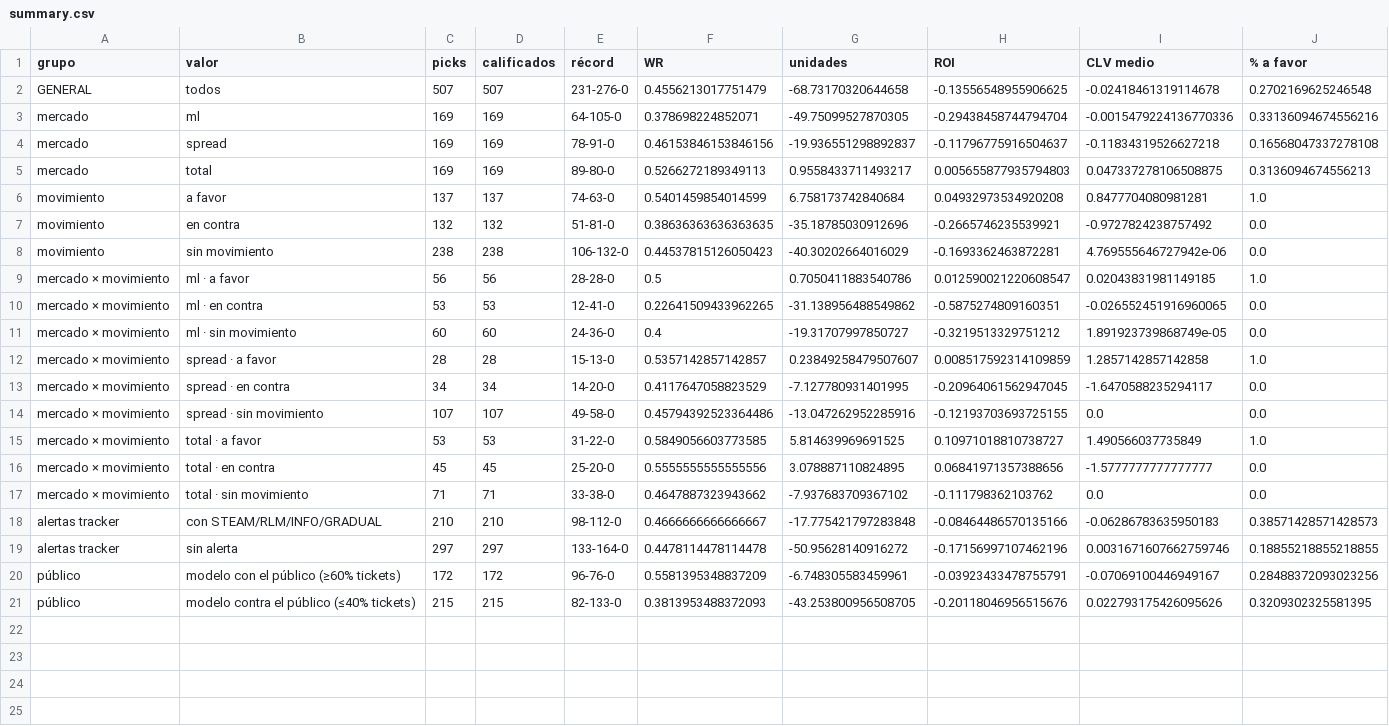
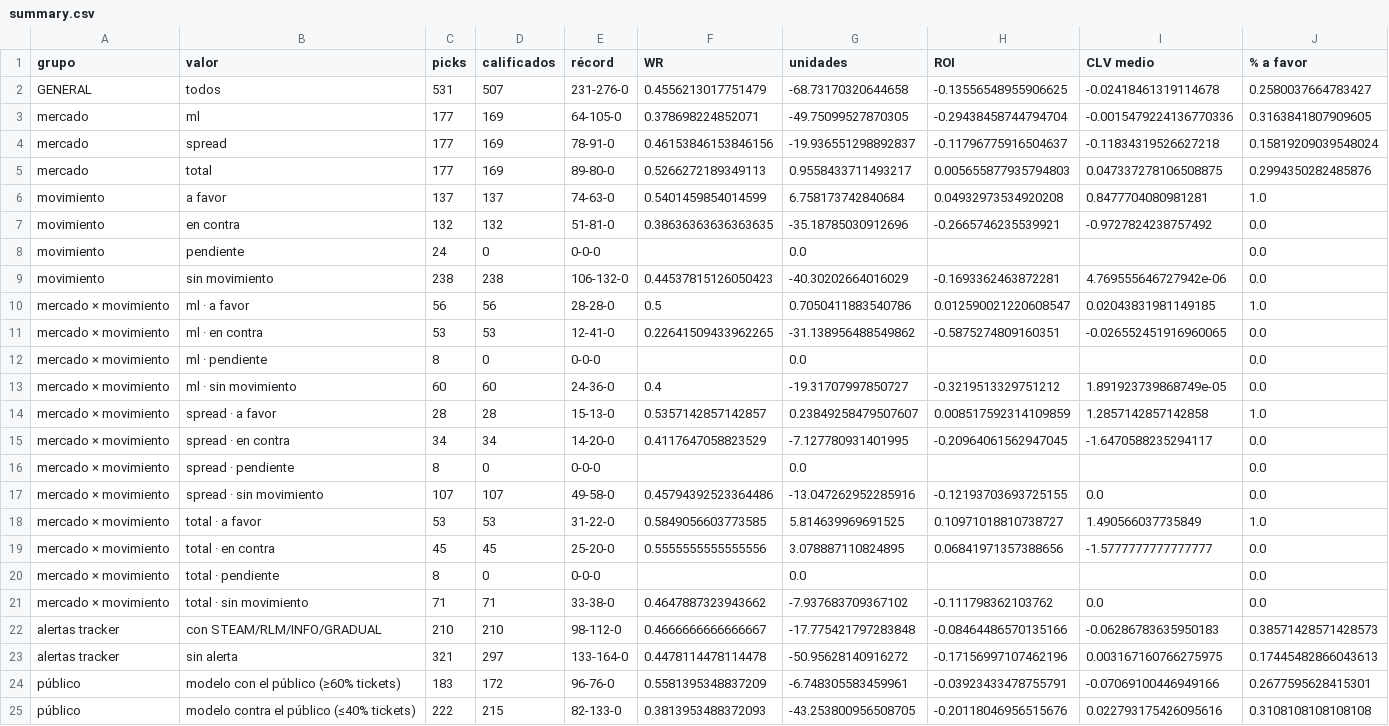
Before and after one commit to DaveBarracuda/nba-quant, a CSV file: ledger/github/summary.csv, drawn as a sheet.

```diff
--- a/ledger/github/summary.csv
+++ b/ledger/github/summary.csv
@@ -1,8 +1,9 @@
 grupo,valor,picks,calificados,récord,WR,unidades,ROI,CLV medio,% a favor
-GENERAL,todos,507,507,231-276-0,0.4556213017751479,-68.73170320644658,-0.13556548955906625,-0.02418461319114678,0.2702169625246548
-mercado,ml,169,169,64-105-0,0.378698224852071,-49.75099527870305,-0.29438458744794704,-0.0015479224136770336,0.33136094674556216
-mercado,spread,169,169,78-91-0,0.46153846153846156,-19.936551298892837,-0.11796775916504637,-0.11834319526627218,0.16568047337278108
-mercado,total,169,169,89-80-0,0.5266272189349113,0.9558433711493217,0.005655877935794803,0.047337278106508875,0.3136094674556213
+GENERAL,todos,531,507,231-276-0,0.4556213017751479,-68.73170320644658,-0.13556548955906625,-0.02418461319114678,0.2580037664783427
+mercado,ml,177,169,64-105-0,0.378698224852071,-49.75099527870305,-0.29438458744794704,-0.0015479224136770336,0.3163841807909605
+mercado,spread,177,169,78-91-0,0.46153846153846156,-19.936551298892837,-0.11796775916504637,-0.11834319526627218,0.15819209039548024
+mercado,total,177,169,89-80-0,0.5266272189349113,0.9558433711493217,0.005655877935794803,0.047337278106508875,0.2994350282485876
 movimiento,a favor,137,137,74-63-0,0.5401459854014599,6.758173742840684,0.04932973534920208,0.8477704080981281,1.0
 movimiento,en contra,132,132,51-81-0,0.38636363636363635,-35.18785030912696,-0.2665746235539921,-0.9727824238757492,0.0
+movimiento,pendiente,24,0,0-0-0,,0.0,,,0.0
 movimiento,sin movimiento,238,238,106-132-0,0.44537815126050423,-40.30202664016029,-0.1693362463872281,4.769555646727942e-06,0.0
@@ -10,2 +11,3 @@ mercado × movimiento,ml · a favor,56,56,28-28-0,0.5,0.7050411883540786,0.01259
 mercado × movimiento,ml · en contra,53,53,12-41-0,0.22641509433962265,-31.138956488549862,-0.5875274809160351,-0.026552451916960065,0.0
+mercado × movimiento,ml · pendiente,8,0,0-0-0,,0.0,,,0.0
 mercado × movimiento,ml · sin movimiento,60,60,24-36-0,0.4,-19.31707997850727,-0.3219513329751212,1.891923739868749e-05,0.0
@@ -13,2 +15,3 @@ mercado × movimiento,spread · a favor,28,28,15-13-0,0.5357142857142857,0.23849
 mercado × movimiento,spread · en contra,34,34,14-20-0,0.4117647058823529,-7.127780931401995,-0.20964061562947045,-1.6470588235294117,0.0
+mercado × movimiento,spread · pendiente,8,0,0-0-0,,0.0,,,0.0
 mercado × movimiento,spread · sin movimiento,107,107,49-58-0,0.45794392523364486,-13.047262952285916,-0.12193703693725155,0.0,0.0
@@ -16,6 +19,7 @@ mercado × movimiento,total · a favor,53,53,31-22-0,0.5849056603773585,5.814639
 mercado × movimiento,total · en contra,45,45,25-20-0,0.5555555555555556,3.078887110824895,0.06841971357388656,-1.5777777777777777,0.0
+mercado × movimiento,total · pendiente,8,0,0-0-0,,0.0,,,0.0
 mercado × movimiento,total · sin movimiento,71,71,33-38-0,0.4647887323943662,-7.937683709367102,-0.111798362103762,0.0,0.0
 alertas tracker,con STEAM/RLM/INFO/GRADUAL,210,210,98-112-0,0.4666666666666667,-17.775421797283848,-0.08464486570135166,-0.06286783635950183,0.38571428571428573
-alertas tracker,sin alerta,297,297,133-164-0,0.4478114478114478,-50.95628140916272,-0.17156997107462196,0.0031671607662759746,0.18855218855218855
-público,modelo con el público (≥60% tickets),172,172,96-76-0,0.5581395348837209,-6.748305583459961,-0.03923433478755791,-0.07069100446949167,0.28488372093023256
-público,modelo contra el público (≤40% tickets),215,215,82-133-0,0.3813953488372093,-43.253800956508705,-0.20118046956515676,0.022793175426095626,0.3209302325581395
+alertas tracker,sin alerta,321,297,133-164-0,0.4478114478114478,-50.95628140916272,-0.17156997107462196,0.003167160766275975,0.17445482866043613
+público,modelo con el público (≥60% tickets),183,172,96-76-0,0.5581395348837209,-6.748305583459961,-0.03923433478755791,-0.07069100446949166,0.2677595628415301
+público,modelo contra el público (≤40% tickets),222,215,82-133-0,0.3813953488372093,-43.253800956508705,-0.20118046956515676,0.022793175426095616,0.3108108108108108
```
Also changed, not shown: ledger/github/picks.csv, 1 other file.
